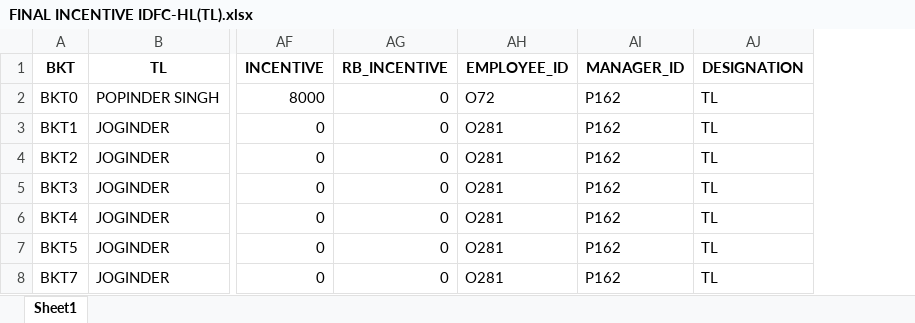
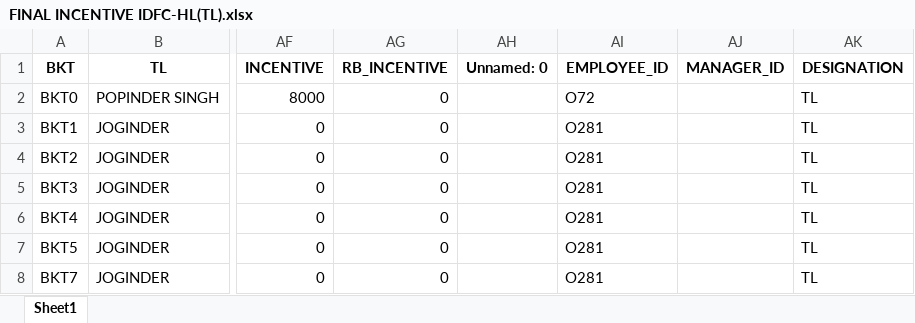
Before and after one commit to kislay630/Essencia_Website, an Excel workbook: Main Website/media/IDFC_HL/FOS Salary/FINAL INCENTIVE IDFC-HL(TL).xlsx, sheet Sheet1, drawn as a sheet; only a part is shown, gaps mark what is left out; values as stored, in another font and other column widths than the file's, no borders; addresses are those after the commit; the diff names each change by its address in the sheet, - before the commit and + after, or states it on an @@ line.

```diff
--- a/Main Website/media/IDFC_HL/FOS Salary/FINAL INCENTIVE IDFC-HL(TL).xlsx (sheet Sheet1)
+++ b/Main Website/media/IDFC_HL/FOS Salary/FINAL INCENTIVE IDFC-HL(TL).xlsx (sheet Sheet1)
+column AH (Unnamed: 0), empty
-AJ2:AJ8 (MANAGER_ID): P162
+AJ2:AJ8 (MANAGER_ID): (empty)
```
Also changed, not shown: Main Website/media/Employees/Employee_Database.xlsx, Main Website/media/IDFC_HL/FOS Salary/BKT-WISE PAYOUT.xlsx, 31 other files.
